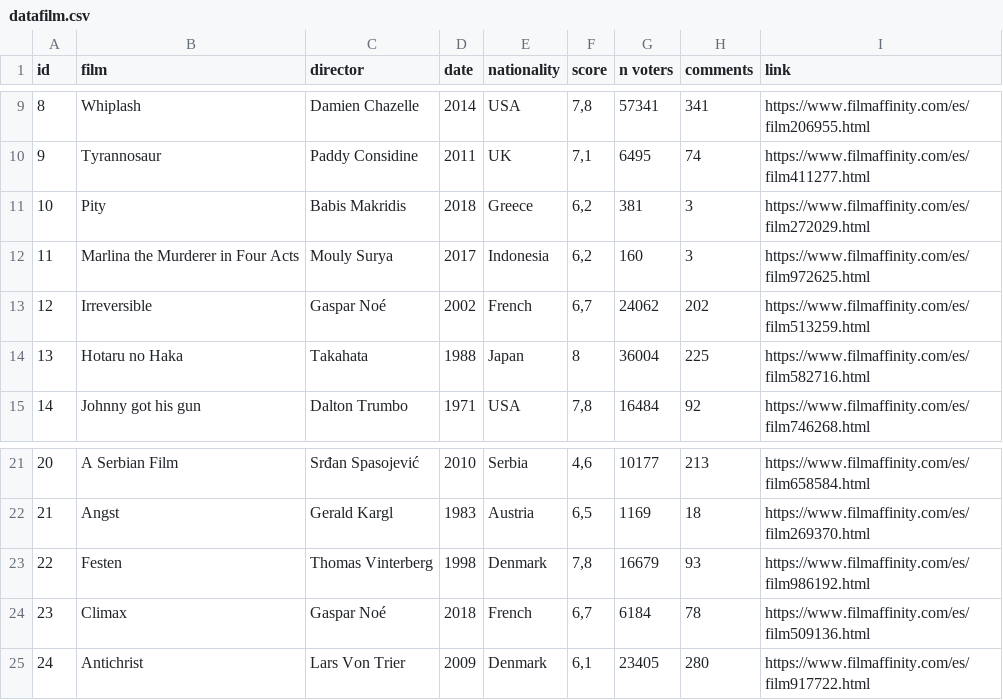
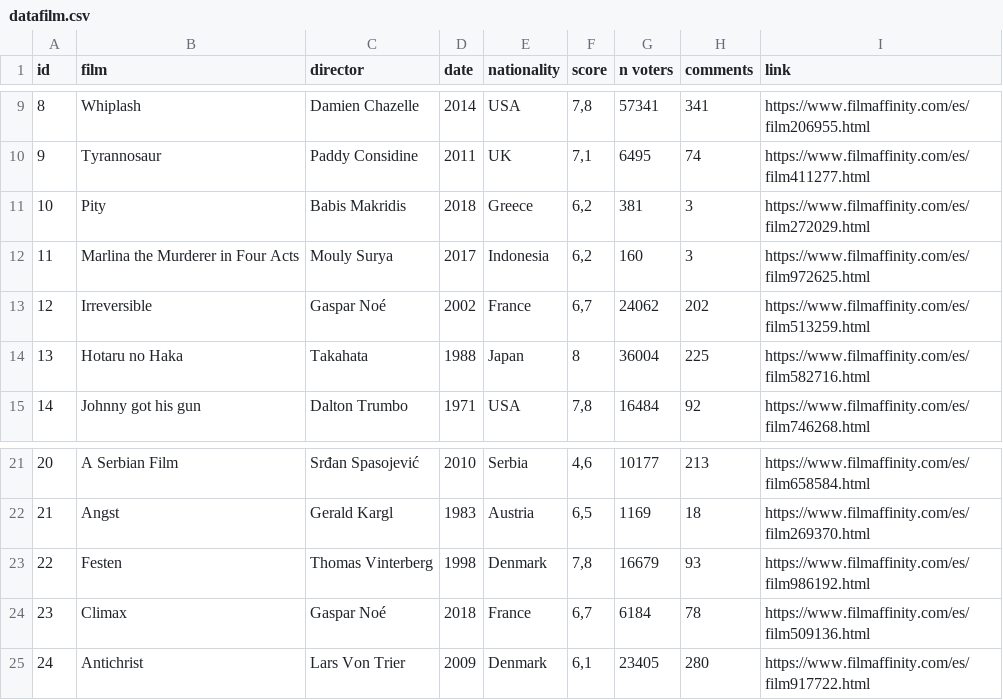
Before and after one commit to Mcotsar/Disturbingmovieslist, a CSV file: datafilm.csv, drawn as a sheet; only a part is shown, gaps mark what is left out.

Commit message:
Update datafilm.csv
correct french for france instead

```diff
--- a/datafilm.csv
+++ b/datafilm.csv
@@ -12,3 +12,3 @@ id,film,director,date,nationality,score,n voters,comments,link
 11,Marlina the Murderer in Four Acts ,Mouly Surya,2017,Indonesia,"6,2",160,3,https://www.filmaffinity.com/es/film972625.html
-12,Irreversible,Gaspar Noé,2002,French,"6,7",24062,202,https://www.filmaffinity.com/es/film513259.html
+12,Irreversible,Gaspar Noé,2002,France,"6,7",24062,202,https://www.filmaffinity.com/es/film513259.html
 13,Hotaru no Haka,Takahata,1988,Japan,8,36004,225,https://www.filmaffinity.com/es/film582716.html
@@ -23,3 +23,3 @@ id,film,director,date,nationality,score,n voters,comments,link
 22,Festen,Thomas Vinterberg,1998,Denmark,"7,8",16679,93,https://www.filmaffinity.com/es/film986192.html
-23,Climax,Gaspar Noé,2018,French,"6,7",6184,78,https://www.filmaffinity.com/es/film509136.html
+23,Climax,Gaspar Noé,2018,France,"6,7",6184,78,https://www.filmaffinity.com/es/film509136.html
 24,Antichrist,Lars Von Trier,2009,Denmark,"6,1",23405,280,https://www.filmaffinity.com/es/film917722.html
```
